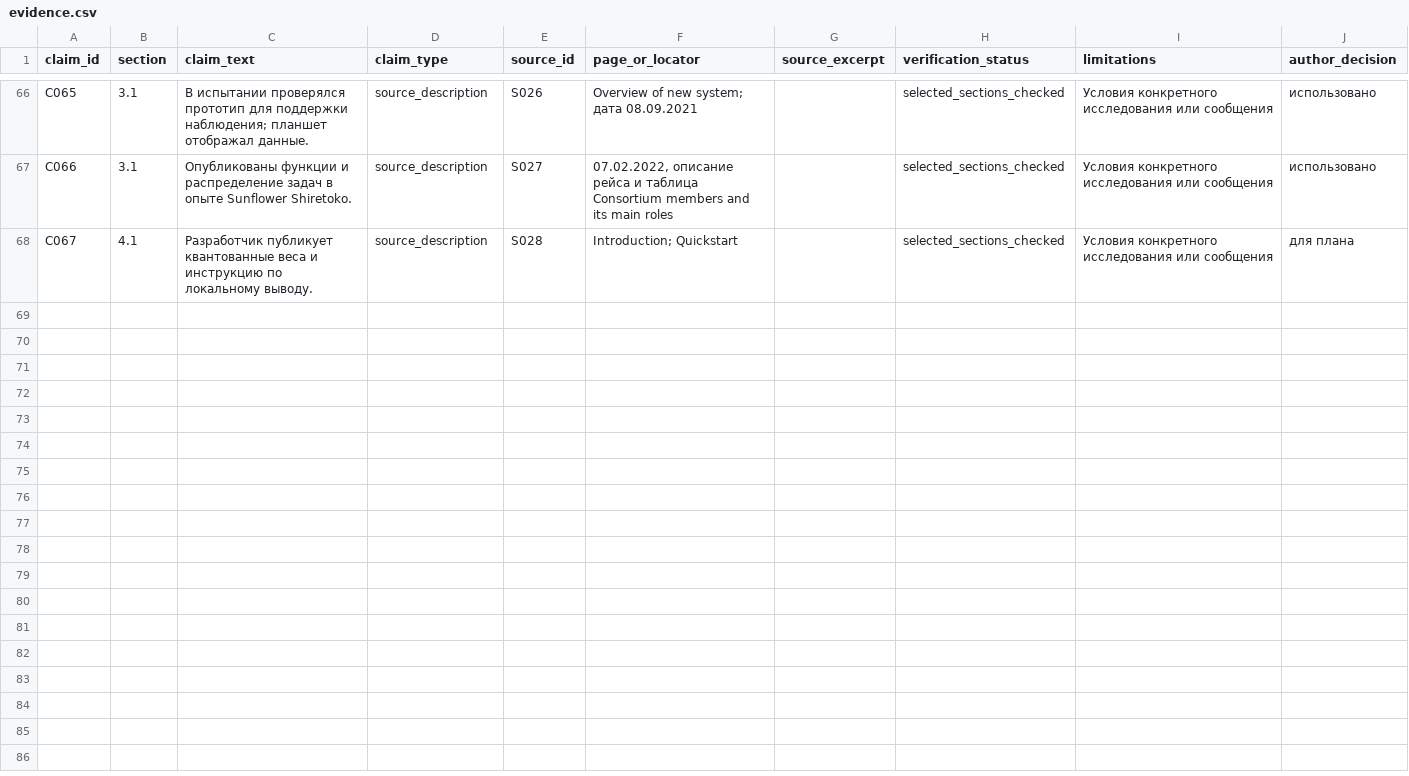
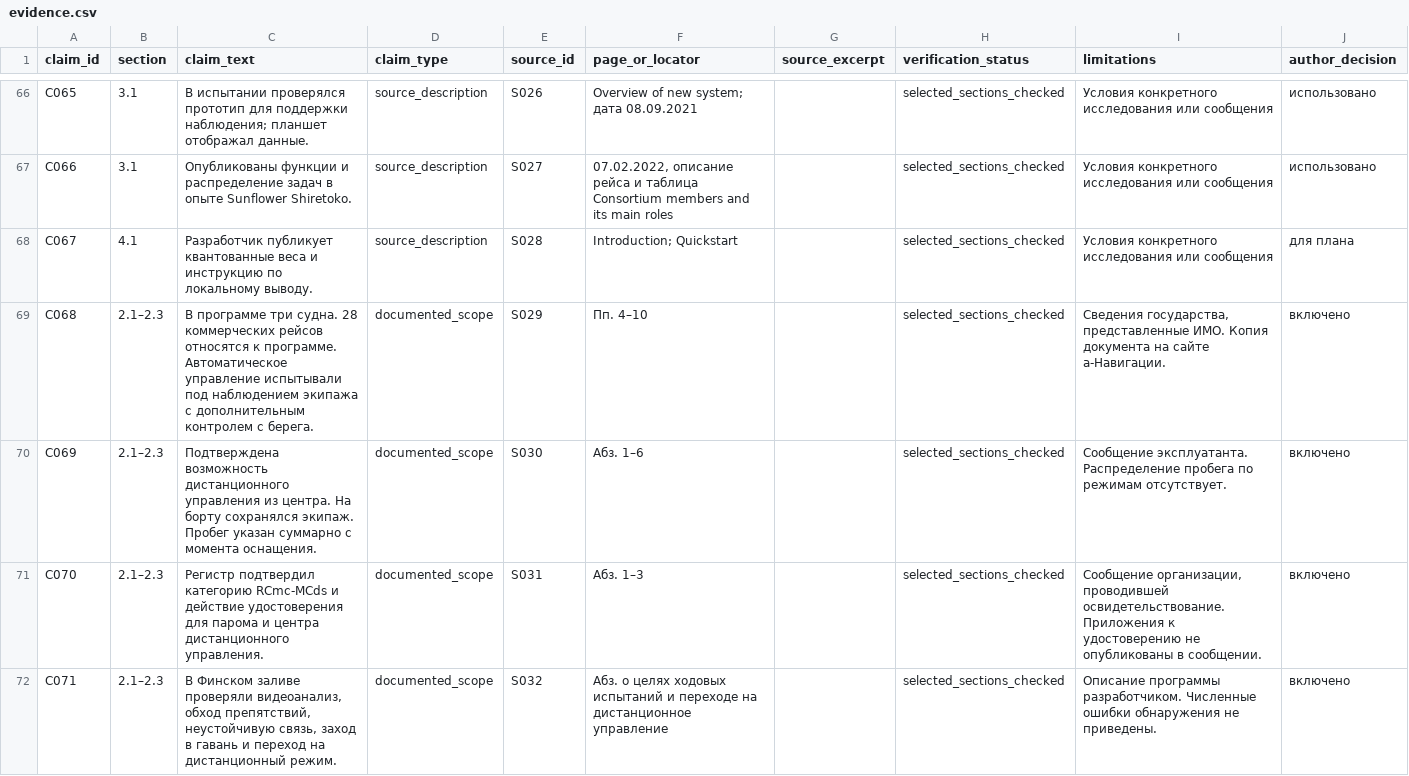
Before and after one commit to nikitakozyr51-wq/diplom-moi, a CSV file: research/evidence.csv, drawn as a sheet; only a part is shown, gaps mark what is left out; the diff names each change by its address in the sheet, - before the commit and + after, or states it on an @@ line.

```diff
--- a/research/evidence.csv
+++ b/research/evidence.csv
+row 69: C068 | 2.1–2.3 | В программе три судна. 28 коммерческих рейсов относятся к программе. Автоматическое управление испытывали под наблюдением экипажа с дополнительным контролем с берега. | documented_scope | S029 | Пп. 4–10 |  | selected_sections_checked | Сведения государства, представленные ИМО. Копия документа на сайте а-Навигации. | включено
+row 70: C069 | 2.1–2.3 | Подтверждена возможность дистанционного управления из центра. На борту сохранялся экипаж. Пробег указан суммарно с момента оснащения. | documented_scope | S030 | Абз. 1–6 |  | selected_sections_checked | Сообщение эксплуатанта. Распределение пробега по режимам отсутствует. | включено
+row 71: C070 | 2.1–2.3 | Регистр подтвердил категорию RCmc-MCds и действие удостоверения для парома и центра дистанционного управления. | documented_scope | S031 | Абз. 1–3 |  | selected_sections_checked | Сообщение организации, проводившей освидетельствование. Приложения к удостоверению не опубликованы в сообщении. | включено
+row 72: C071 | 2.1–2.3 | В Финском заливе проверяли видеоанализ, обход препятствий, неустойчивую связь, заход в гавань и переход на дистанционный режим. | documented_scope | S032 | Абз. о целях ходовых испытаний и переходе на дистанционное управление |  | selected_sections_checked | Описание программы разработчиком. Численные ошибки обнаружения не приведены. | включено
```
Also changed, not shown: research/literature/citation-map.csv, research/sources.csv, 14 other files.
